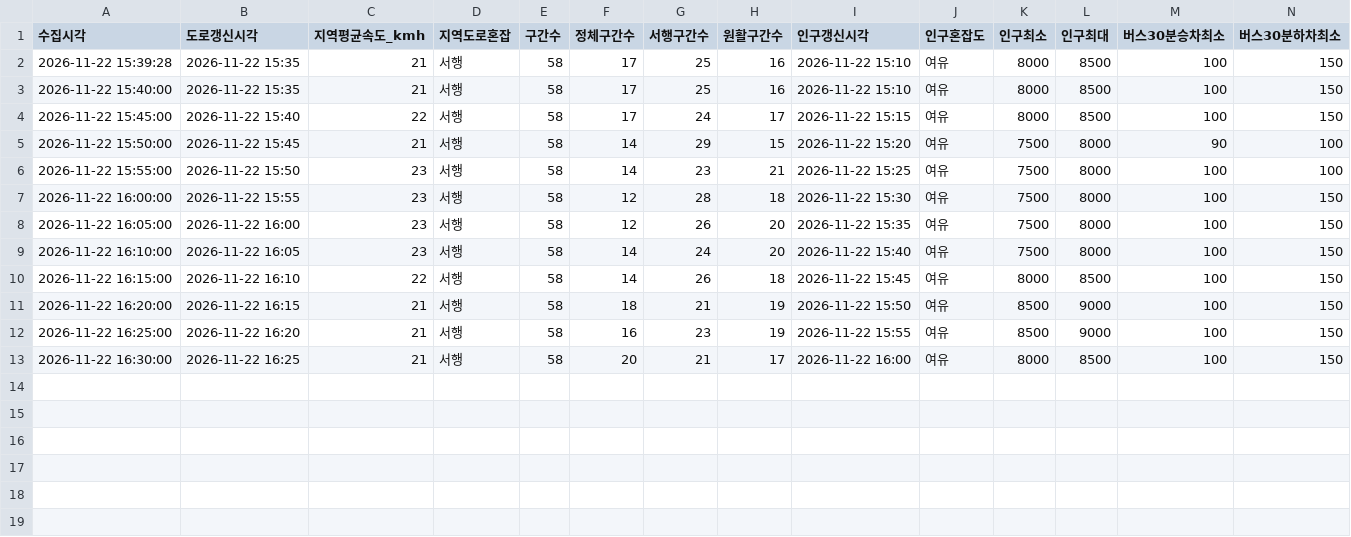
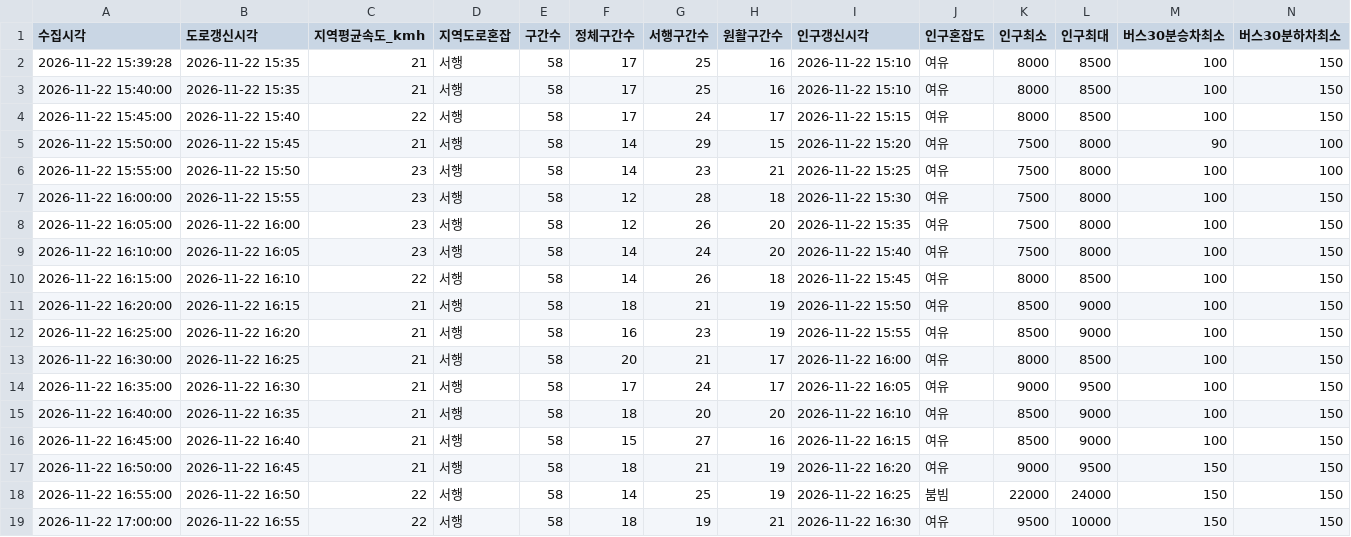
Before and after one commit to emma990622-lgtm/olpark-collector, a CSV file: data/2026-11-22_roykim_1539/summary.csv, drawn as a sheet; only a part is shown; rows hold the shown columns only; the diff names each change by its address in the sheet, - before the commit and + after, or states it on an @@ line.

```diff
--- a/data/2026-11-22_roykim_1539/summary.csv
+++ b/data/2026-11-22_roykim_1539/summary.csv
+row 14: 2026-11-22 16:35:00 | 2026-11-22 16:30 | 21 | 서행 | 58 | 17 | 24 | 17 | 2026-11-22 16:05 | 여유 | 9000 | 9500 | 100 | 150
+row 15: 2026-11-22 16:40:00 | 2026-11-22 16:35 | 21 | 서행 | 58 | 18 | 20 | 20 | 2026-11-22 16:10 | 여유 | 8500 | 9000 | 100 | 150
+row 16: 2026-11-22 16:45:00 | 2026-11-22 16:40 | 21 | 서행 | 58 | 15 | 27 | 16 | 2026-11-22 16:15 | 여유 | 8500 | 9000 | 100 | 150
+row 17: 2026-11-22 16:50:00 | 2026-11-22 16:45 | 21 | 서행 | 58 | 18 | 21 | 19 | 2026-11-22 16:20 | 여유 | 9000 | 9500 | 150 | 150
+row 18: 2026-11-22 16:55:00 | 2026-11-22 16:50 | 22 | 서행 | 58 | 14 | 25 | 19 | 2026-11-22 16:25 | 붐빔 | 22000 | 24000 | 150 | 150
+row 19: 2026-11-22 17:00:00 | 2026-11-22 16:55 | 22 | 서행 | 58 | 18 | 19 | 21 | 2026-11-22 16:30 | 여유 | 9500 | 10000 | 150 | 150
```
Also changed, not shown: 3 other files.
